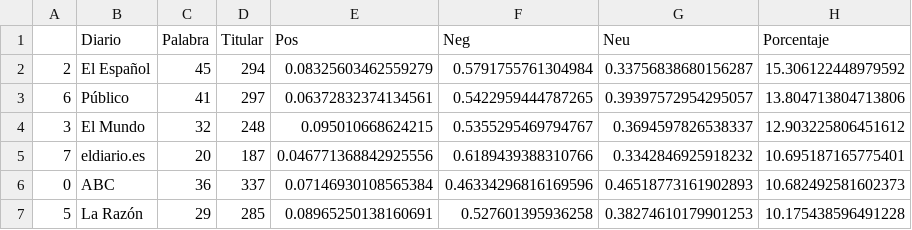
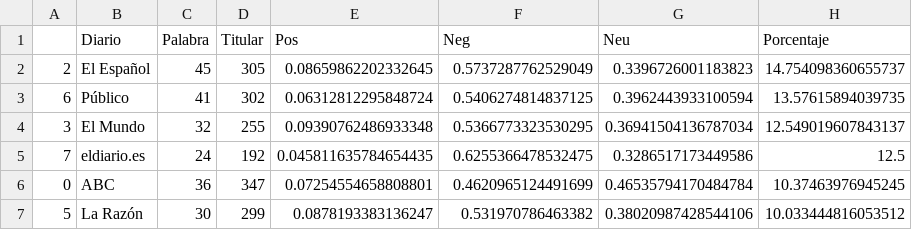
Before and after one commit to pcsanguinetti/elecciones4M, a CSV file: data/resumen.csv, drawn as a sheet; only a part is shown; the diff covers the shown part only.

```diff
--- a/data/resumen.csv
+++ b/data/resumen.csv
@@ -1,7 +1,7 @@
 ,Diario,Palabra,Titular,Pos,Neg,Neu,Porcentaje
-2,El Español,45,294,0.08325603462559279,0.5791755761304984,0.33756838680156287,15.306122448979592
-6,Público,41,297,0.06372832374134561,0.5422959444787265,0.39397572954295057,13.804713804713806
-3,El Mundo,32,248,0.095010668624215,0.5355295469794767,0.3694597826538337,12.903225806451612
-7,eldiario.es,20,187,0.046771368842925556,0.6189439388310766,0.3342846925918232,10.695187165775401
-0,ABC,36,337,0.07146930108565384,0.46334296816169596,0.46518773161902893,10.682492581602373
-5,La Razón,29,285,0.08965250138160691,0.527601395936258,0.38274610179901253,10.175438596491228
+2,El Español,45,305,0.08659862202332645,0.5737287762529049,0.3396726001183823,14.754098360655737
+6,Público,41,302,0.06312812295848724,0.5406274814837125,0.3962443933100594,13.57615894039735
+3,El Mundo,32,255,0.09390762486933348,0.5366773323530295,0.36941504136787034,12.549019607843137
+7,eldiario.es,24,192,0.045811635784654435,0.6255366478532475,0.3286517173449586,12.5
+0,ABC,36,347,0.07254554658808801,0.4620965124491699,0.46535794170484784,10.37463976945245
+5,La Razón,30,299,0.0878193383136247,0.531970786463382,0.38020987428544106,10.033444816053512
```
Also changed, not shown: 10 edited cells elsewhere in this file, data/belicas.csv, data/noesunaguerra.csv, 1 other file.
